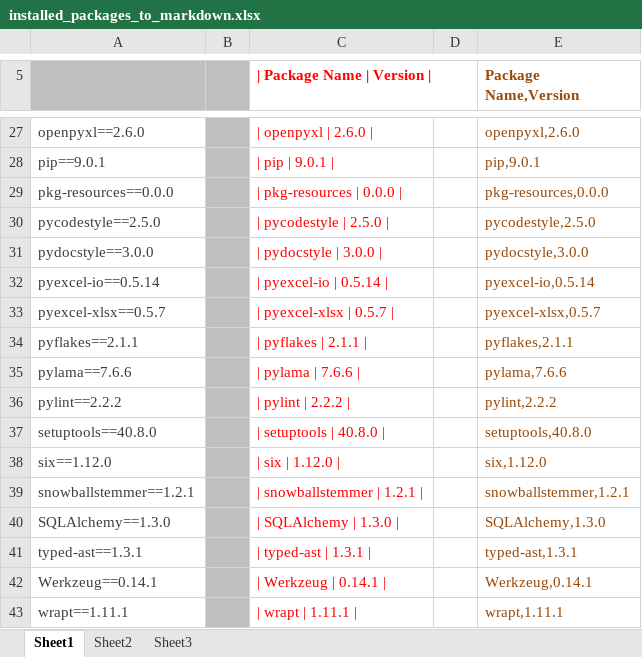
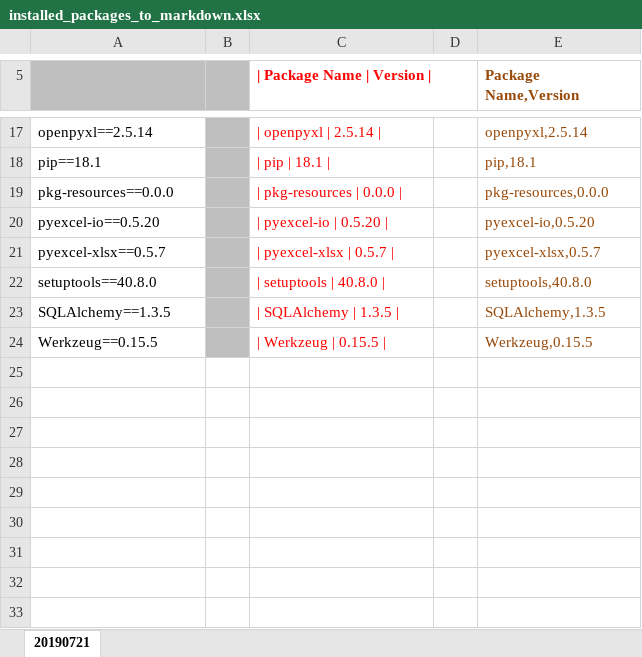
Before and after one commit to dyslab/flask-site-demo, an Excel workbook: installed_packages_to_markdown.xlsx, sheet 20190721, drawn as a sheet; only a part is shown, gaps mark what is left out; values as stored, in another font and other column widths than the file's, no borders; removed rows and columns are numbered as before the commit, all else as after; the diff covers the shown part only; the diff names each change by its address in the sheet, - before the commit and + after, or states it on an @@ line.

```diff
--- a/installed_packages_to_markdown.xlsx (sheet 20190721)
+++ b/installed_packages_to_markdown.xlsx (sheet 20190721)
-sheet tab: Sheet1
+sheet tab: 20190721
-sheet tab: Sheet2
-sheet tab: Sheet3
-A17: openpyxl==2.6.0
+A17: openpyxl==2.5.14
-A17 text colour: #3D3D3D
+A17 text colour: black
-C17 (| Package Name | Version |): | openpyxl | 2.6.0 |
+C17 (| Package Name | Version |): | openpyxl | 2.5.14 |
-E17 (Package Name,Version): openpyxl,2.6.0
+E17 (Package Name,Version): openpyxl,2.5.14
-row 28: pip==9.0.1 |  | | pip | 9.0.1 | |  | pip,9.0.1
+row 18: pip==18.1 |  | | pip | 18.1 | |  | pip,18.1
-A19 text colour: #3D3D3D
+A19 text colour: black
-row 30: pycodestyle==2.5.0 |  | | pycodestyle | 2.5.0 | |  | pycodestyle,2.5.0
-row 31: pydocstyle==3.0.0 |  | | pydocstyle | 3.0.0 | |  | pydocstyle,3.0.0
-A20: pyexcel-io==0.5.14
+A20: pyexcel-io==0.5.20
-A20:A21 text colour: #3D3D3D
+A20:A21 text colour: black
-C20 (| Package Name | Version |): | pyexcel-io | 0.5.14 |
+C20 (| Package Name | Version |): | pyexcel-io | 0.5.20 |
-E20 (Package Name,Version): pyexcel-io,0.5.14
+E20 (Package Name,Version): pyexcel-io,0.5.20
-row 34: pyflakes==2.1.1 |  | | pyflakes | 2.1.1 | |  | pyflakes,2.1.1
-row 35: pylama==7.6.6 |  | | pylama | 7.6.6 | |  | pylama,7.6.6
-row 36: pylint==2.2.2 |  | | pylint | 2.2.2 | |  | pylint,2.2.2
-A22 text colour: #3D3D3D
+A22 text colour: black
-row 38: six==1.12.0 |  | | six | 1.12.0 | |  | six,1.12.0
-row 39: snowballstemmer==1.2.1 |  | | snowballstemmer | 1.2.1 | |  | snowballstemmer,1.2.1
-A23: SQLAlchemy==1.3.0
+A23: SQLAlchemy==1.3.5
-A23 text colour: #3D3D3D
+A23 text colour: black
-C23 (| Package Name | Version |): | SQLAlchemy | 1.3.0 |
+C23 (| Package Name | Version |): | SQLAlchemy | 1.3.5 |
-E23 (Package Name,Version): SQLAlchemy,1.3.0
+E23 (Package Name,Version): SQLAlchemy,1.3.5
-row 41: typed-ast==1.3.1 |  | | typed-ast | 1.3.1 | |  | typed-ast,1.3.1
-A24: Werkzeug==0.14.1
+A24: Werkzeug==0.15.5
-A24 text colour: #3D3D3D
+A24 text colour: black
-C24 (| Package Name | Version |): | Werkzeug | 0.14.1 |
+C24 (| Package Name | Version |): | Werkzeug | 0.15.5 |
-E24 (Package Name,Version): Werkzeug,0.14.1
+E24 (Package Name,Version): Werkzeug,0.15.5
-row 43: wrapt==1.11.1 |  | | wrapt | 1.11.1 | |  | wrapt,1.11.1
```
Also changed, not shown: 1 added row, 11 removed rows, 12 edited cells and cell formats elsewhere in this sheet, formulas that keep their value, 5 other files.
